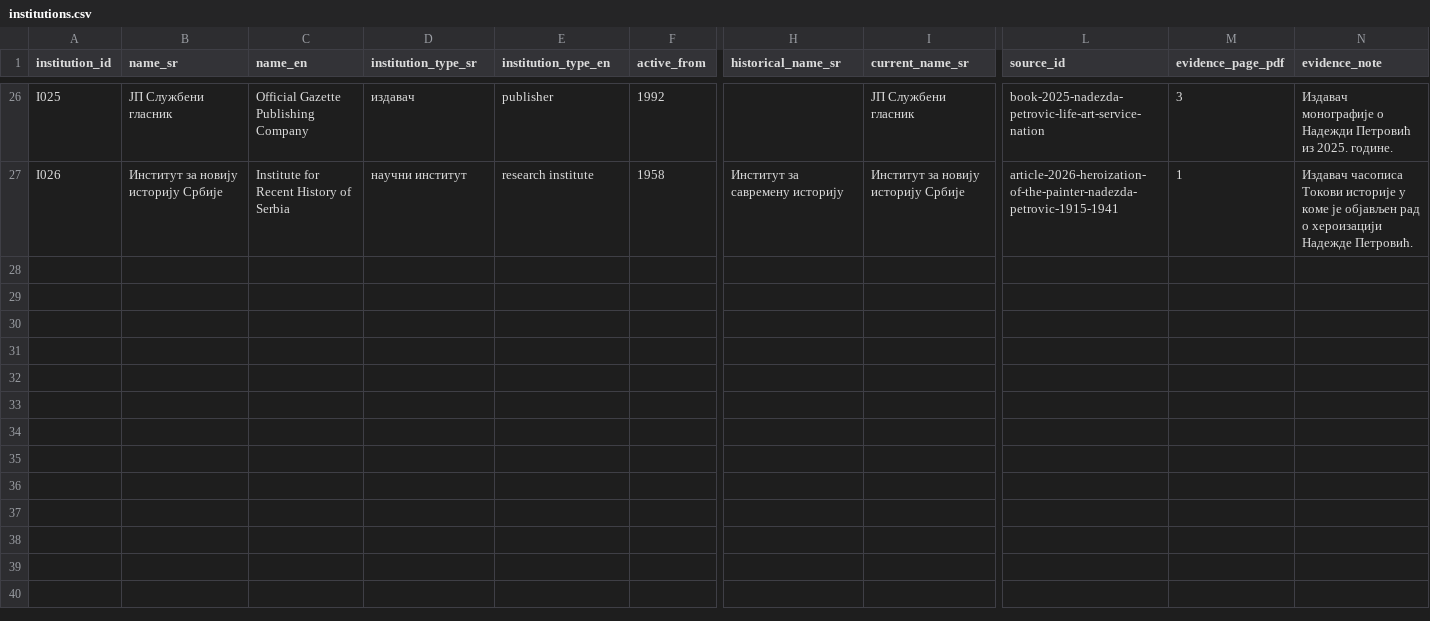
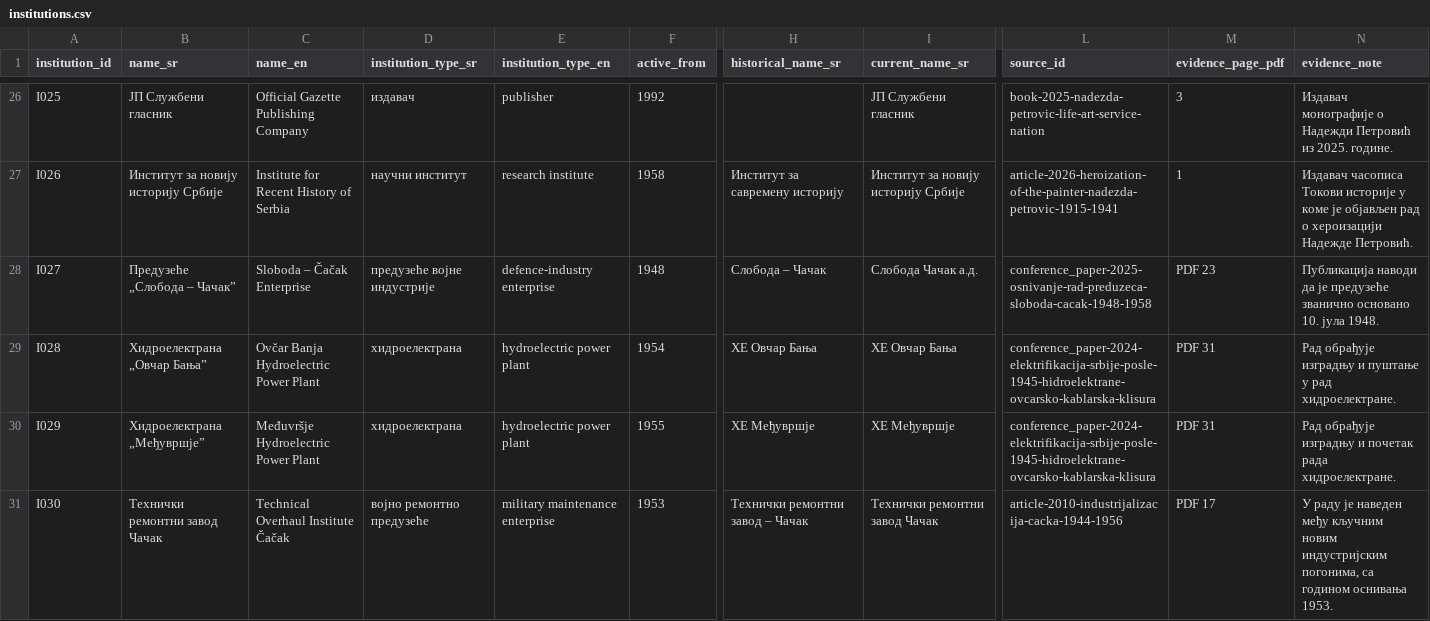
Before and after one commit to milos-timotijevic/milos-timotijevic.github.io, a CSV file: data/entities/institutions.csv, drawn as a sheet; only a part is shown, gaps mark what is left out; rows hold the shown columns only; the diff names each change by its address in the sheet, - before the commit and + after, or states it on an @@ line.

```diff
--- a/data/entities/institutions.csv
+++ b/data/entities/institutions.csv
+row 28: I027 | Предузеће „Слобода – Чачак” | Sloboda – Čačak Enterprise | предузеће војне индустрије | defence-industry enterprise | 1948 | Слобода – Чачак | Слобода Чачак а.д. | conference_paper-2025-osnivanje-rad-preduzeca-sloboda-cacak-1948-1958 | PDF 23 | Публикација наводи да је предузеће званично основано 10. јула 1948.
+row 29: I028 | Хидроелектрана „Овчар Бања” | Ovčar Banja Hydroelectric Power Plant | хидроелектрана | hydroelectric power plant | 1954 | ХЕ Овчар Бања | ХЕ Овчар Бања | conference_paper-2024-elektrifikacija-srbije-posle-1945-hidroelektrane-ovcarsko-kablarska-klisura | PDF 31 | Рад обрађује изградњу и пуштање у рад хидроелектране.
+row 30: I029 | Хидроелектрана „Међувршје” | Međuvršje Hydroelectric Power Plant | хидроелектрана | hydroelectric power plant | 1955 | ХЕ Међувршје | ХЕ Међувршје | conference_paper-2024-elektrifikacija-srbije-posle-1945-hidroelektrane-ovcarsko-kablarska-klisura | PDF 31 | Рад обрађује изградњу и почетак рада хидроелектране.
+row 31: I030 | Технички ремонтни завод Чачак | Technical Overhaul Institute Čačak | војно ремонтно предузеће | military maintenance enterprise | 1953 | Технички ремонтни завод – Чачак | Технички ремонтни завод Чачак | article-2010-industrijalizacija-cacka-1944-1956 | PDF 17 | У раду је наведен међу кључним новим индустријским погонима, са годином оснивања 1953.
```
Also changed, not shown: data/entities/places.csv, data/entities/relation-types.csv, 4 other files.
